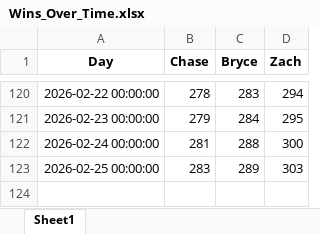
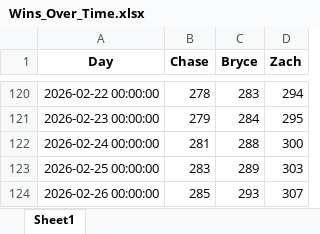
Before and after one commit to zwayne24/NBA-Extravaganza, an Excel workbook: Wins_Over_Time.xlsx, sheet Sheet1, drawn as a sheet; only a part is shown, gaps mark what is left out; values as stored, in another font and other column widths than the file's, no borders; the diff names each change by its address in the sheet, - before the commit and + after, or states it on an @@ line.

```diff
--- a/Wins_Over_Time.xlsx (sheet Sheet1)
+++ b/Wins_Over_Time.xlsx (sheet Sheet1)
+row 124: 2026-02-26 00:00:00 | 285 | 293 | 307
```
Also changed, not shown: 1 other file.
